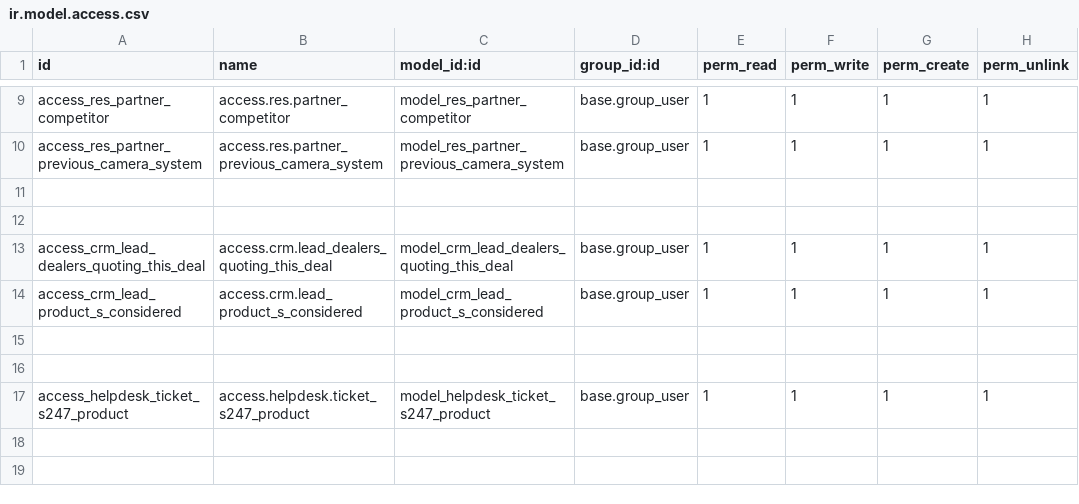
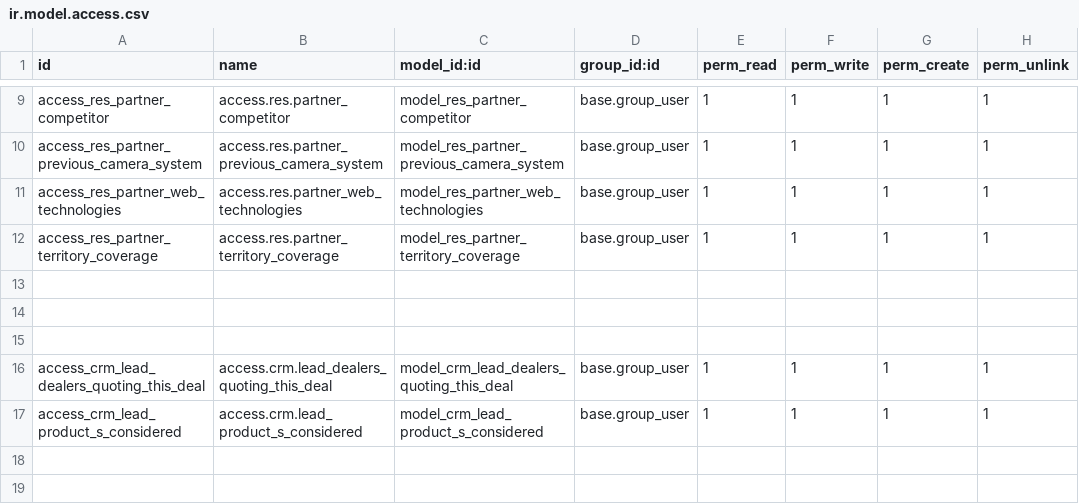
Before and after one commit to phucnb/odoo, a CSV file: data_migration/security/ir.model.access.csv, drawn as a sheet; only a part is shown, gaps mark what is left out; the shorter side is filled out with more unchanged rows; the diff names each change by its address in the sheet, - before the commit and + after, or states it on an @@ line.

Commit message:
uploading missing One2many fields web, territory

```diff
--- a/data_migration/security/ir.model.access.csv
+++ b/data_migration/security/ir.model.access.csv
+row 11: access_res_partner_web_technologies | access.res.partner_web_technologies | model_res_partner_web_technologies | base.group_user | 1 | 1 | 1 | 1
+row 12: access_res_partner_territory_coverage | access.res.partner_territory_coverage | model_res_partner_territory_coverage | base.group_user | 1 | 1 | 1 | 1
+row 13: (empty)
```
Also changed, not shown: 3 other files.
